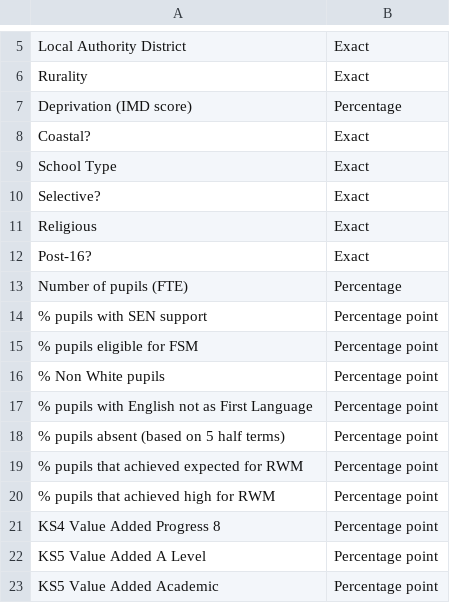
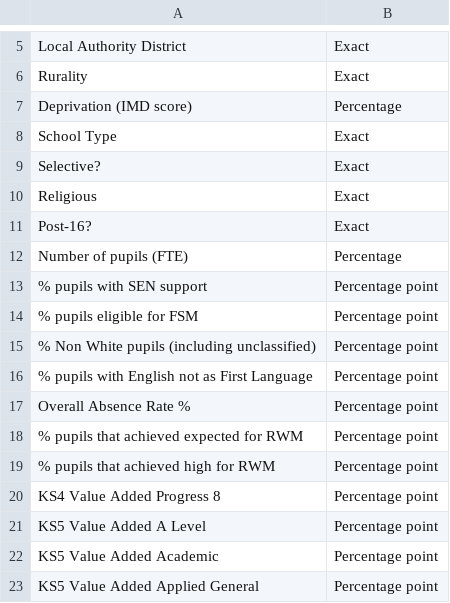
Before and after one commit to dfe-analytical-services/schools-workforce-benchmarking, a CSV file: Data/characteristics_match.csv, drawn as a sheet; only a part is shown, gaps mark what is left out; the shorter side is filled out with more unchanged rows.

Commit message:
Added in new underlying data into tool

```diff
--- a/Data/characteristics_match.csv
+++ b/Data/characteristics_match.csv
@@ -7,3 +7,2 @@ Rurality,Exact
 Deprivation (IMD score),Percentage
-Coastal?,Exact
 School Type,Exact
@@ -15,5 +14,5 @@ Number of pupils (FTE),Percentage
 % pupils eligible for FSM,Percentage point
-% Non White pupils,Percentage point
+% Non White pupils (including unclassified),Percentage point
 % pupils with English not as First Language,Percentage point
-% pupils absent (based on 5 half terms),Percentage point
+Overall Absence Rate %,Percentage point
 % pupils that achieved expected for RWM,Percentage point
```
Also changed, not shown: 5 other files.
